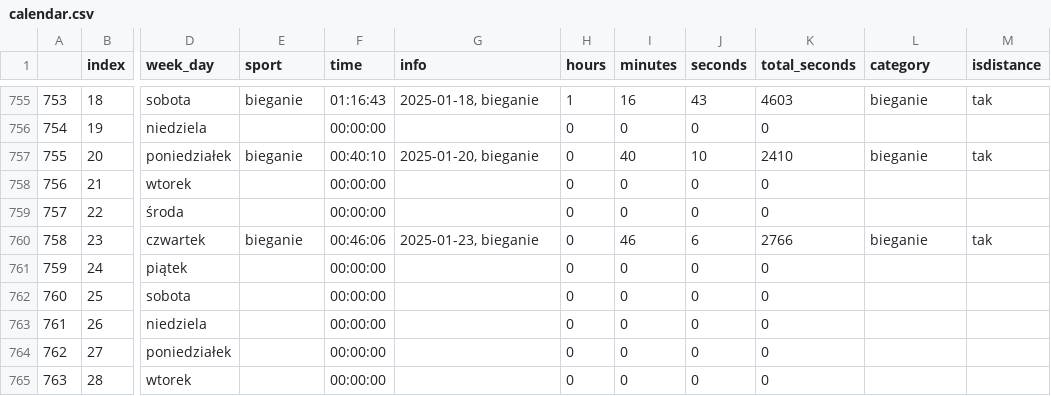
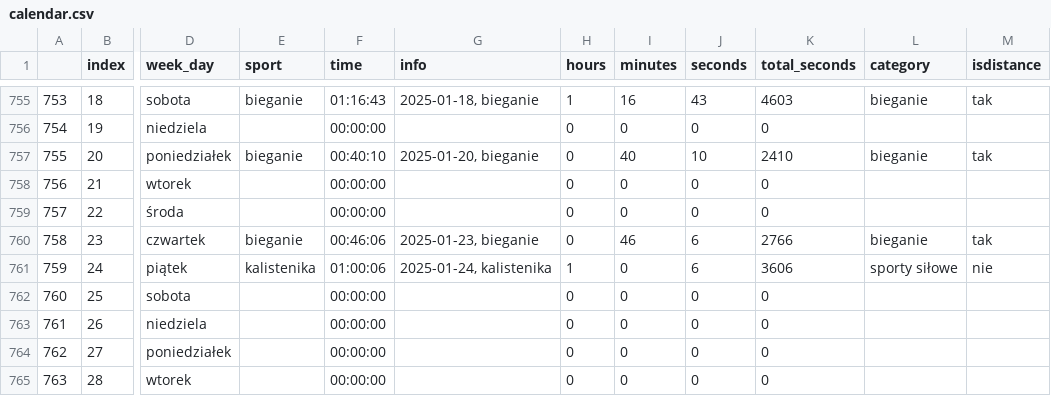
Before and after one commit to przemekolender/SportTracker, a CSV file: files/calendar.csv, drawn as a sheet; only a part is shown, gaps mark what is left out; the diff names each change by its address in the sheet, - before the commit and + after, or states it on an @@ line.

```diff
--- a/files/calendar.csv
+++ b/files/calendar.csv
-E761 (sport): (empty)
+E761 (sport): kalistenika
-F761 (time): 00:00:00
+F761 (time): 01:00:06
-G761 (info): (empty)
+G761 (info): 2025-01-24, kalistenika
-H761 (hours): 0
+H761 (hours): 1
-J761 (seconds): 0
+J761 (seconds): 6
-K761 (total_seconds): 0
+K761 (total_seconds): 3606
-L761 (category): (empty)
+L761 (category): sporty siłowe
-M761 (isdistance): (empty)
+M761 (isdistance): nie
```
Also changed, not shown: files/workouts.csv.
